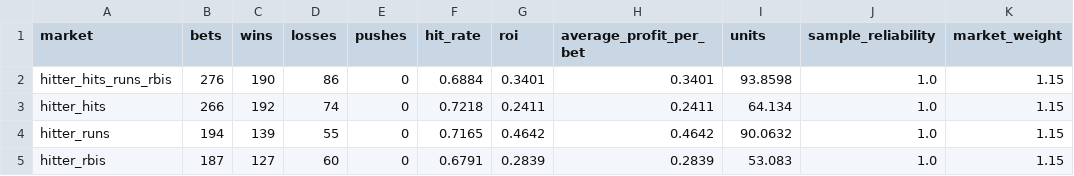
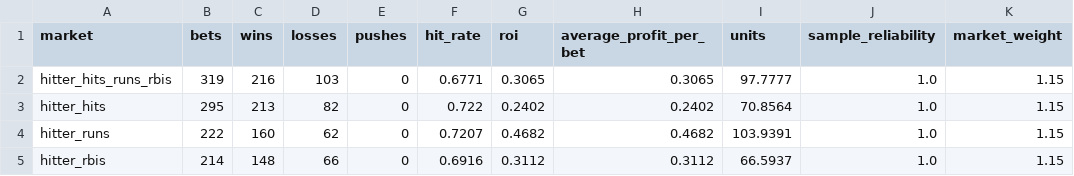
Before and after one commit to judebollera75-ops/mlb-ai-model, a CSV file: outputs/market_performance.csv, drawn as a sheet; only a part is shown; the diff covers the shown part only.

```diff
--- a/outputs/market_performance.csv
+++ b/outputs/market_performance.csv
@@ -1,5 +1,5 @@
 market,bets,wins,losses,pushes,hit_rate,roi,average_profit_per_bet,units,sample_reliability,market_weight
-hitter_hits_runs_rbis,276,190,86,0,0.6884,0.3401,0.3401,93.8598,1.0,1.15
-hitter_hits,266,192,74,0,0.7218,0.2411,0.2411,64.134,1.0,1.15
-hitter_runs,194,139,55,0,0.7165,0.4642,0.4642,90.0632,1.0,1.15
-hitter_rbis,187,127,60,0,0.6791,0.2839,0.2839,53.083,1.0,1.15
+hitter_hits_runs_rbis,319,216,103,0,0.6771,0.3065,0.3065,97.7777,1.0,1.15
+hitter_hits,295,213,82,0,0.722,0.2402,0.2402,70.8564,1.0,1.15
+hitter_runs,222,160,62,0,0.7207,0.4682,0.4682,103.9391,1.0,1.15
+hitter_rbis,214,148,66,0,0.6916,0.3112,0.3112,66.5937,1.0,1.15
```
Also changed, not shown: 25 edited cells elsewhere in this file, data/features/pitcher_features.csv, outputs/pitcher_fantasy_projections.csv, 20 other files.
